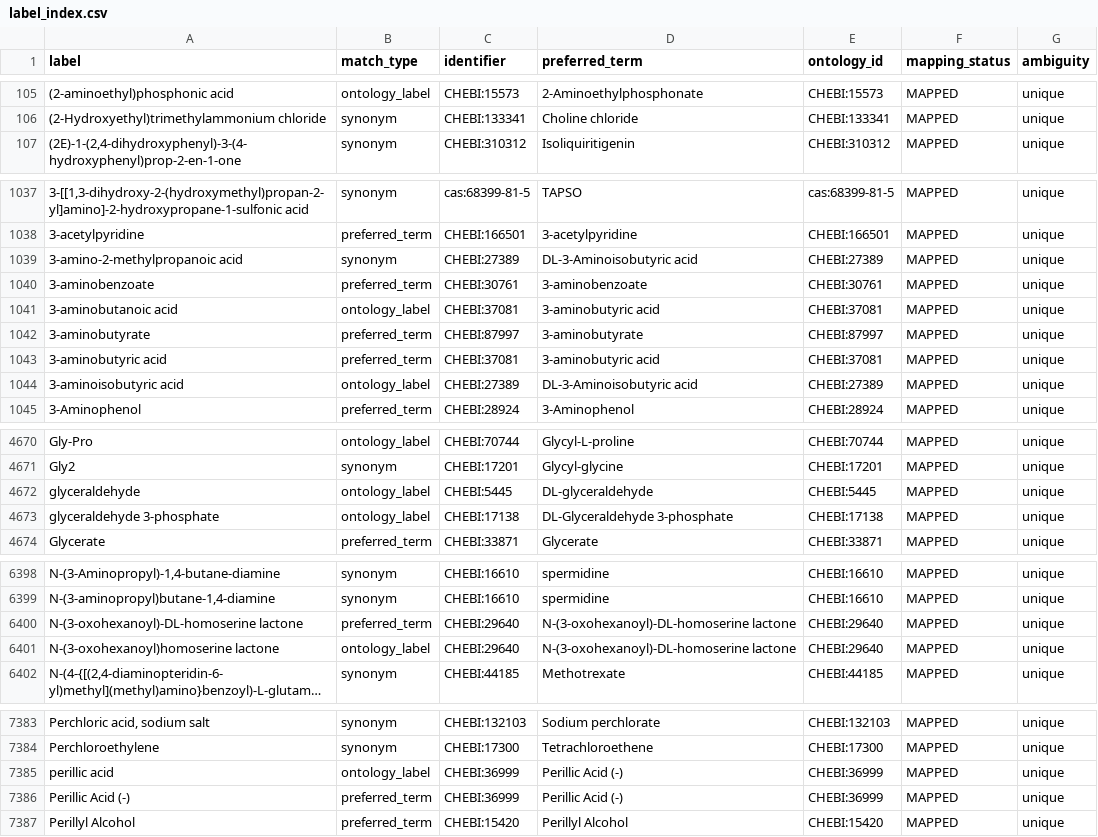
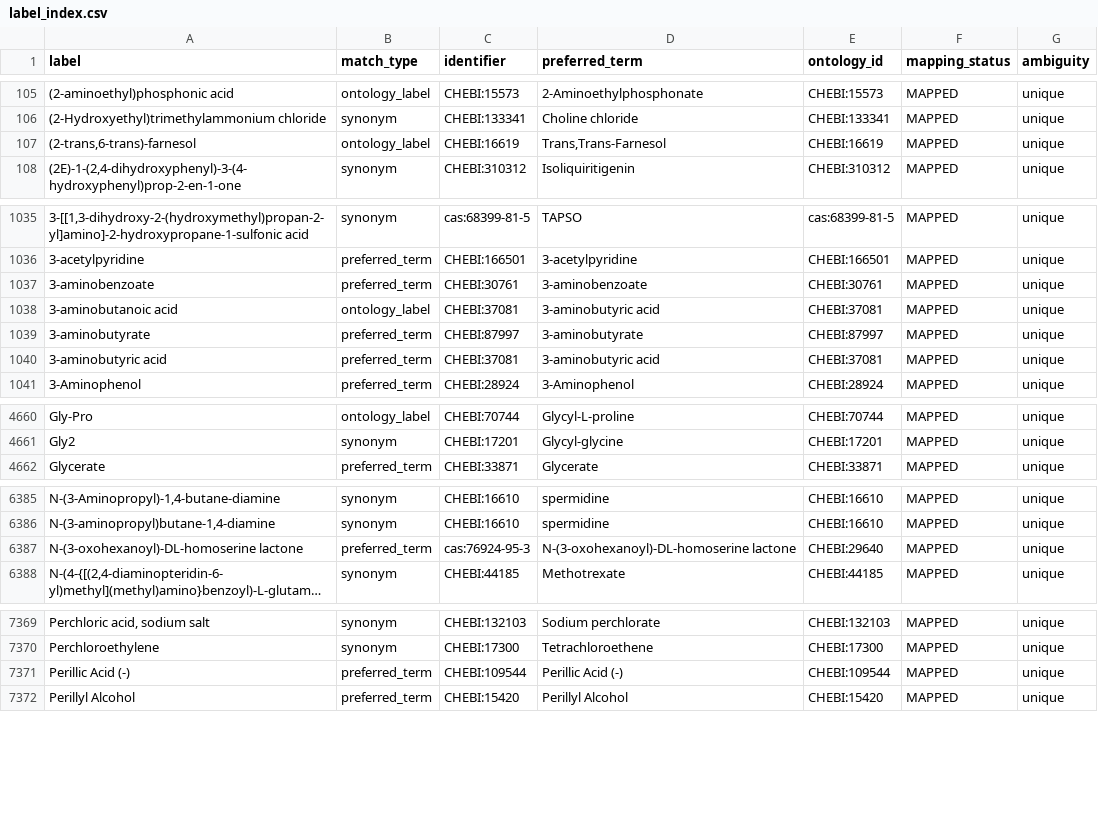
Before and after one commit to CultureBotAI/MediaIngredientMech, a CSV file: docs/data/label_index.csv, drawn as a sheet; only a part is shown, gaps mark what is left out; long unchanged cells end in …; removed rows and columns are numbered as before the commit, all else as after; the diff covers the shown part only; the diff names each change by its address in the sheet, - before the commit and + after, or states it on an @@ line.

```diff
--- a/docs/data/label_index.csv
+++ b/docs/data/label_index.csv
+row 107: (2-trans,6-trans)-farnesol | ontology_label | CHEBI:16619 | Trans,Trans-Farnesol | CHEBI:16619 | MAPPED | unique
-row 1039: 3-amino-2-methylpropanoic acid | synonym | CHEBI:27389 | DL-3-Aminoisobutyric acid | CHEBI:27389 | MAPPED | unique
-row 1044: 3-aminoisobutyric acid | ontology_label | CHEBI:27389 | DL-3-Aminoisobutyric acid | CHEBI:27389 | MAPPED | unique
-row 4672: glyceraldehyde | ontology_label | CHEBI:5445 | DL-glyceraldehyde | CHEBI:5445 | MAPPED | unique
-row 4673: glyceraldehyde 3-phosphate | ontology_label | CHEBI:17138 | DL-Glyceraldehyde 3-phosphate | CHEBI:17138 | MAPPED | unique
-C6387 (identifier): CHEBI:29640
+C6387 (identifier): cas:76924-95-3
-row 6401: N-(3-oxohexanoyl)homoserine lactone | ontology_label | CHEBI:29640 | N-(3-oxohexanoyl)-DL-homoserine lactone | CHEBI:29640 | MAPPED | unique
-row 7385: perillic acid | ontology_label | CHEBI:36999 | Perillic Acid (-) | CHEBI:36999 | MAPPED | unique
-C7371 (identifier): CHEBI:36999
+C7371 (identifier): CHEBI:109544
-E7371 (ontology_id): CHEBI:36999
+E7371 (ontology_id): CHEBI:109544
```
Also changed, not shown: 1 added row, 12 removed rows and 10 edited cells elsewhere in this file, data/curated/all_ingredients_index.csv, data/curated/mapped_ingredients_index.csv, 29 other files.
